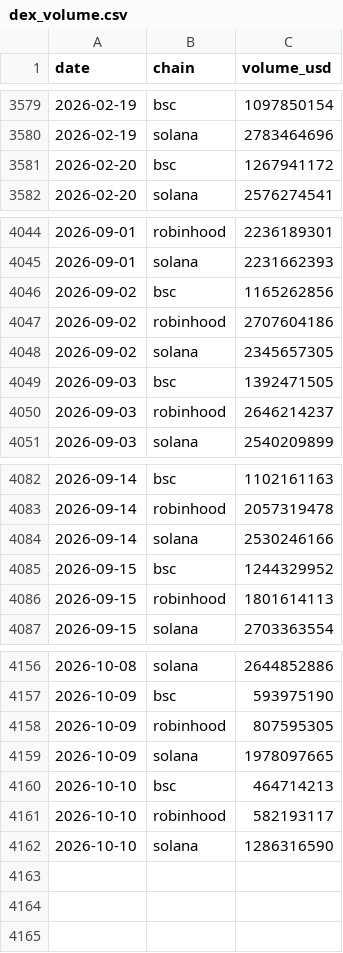
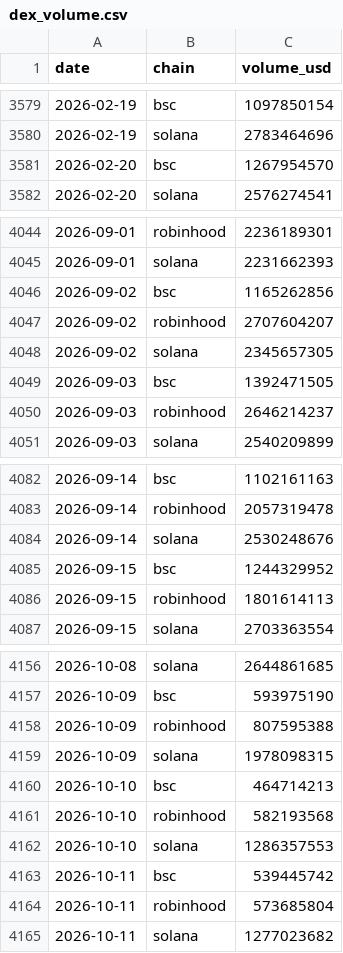
Before and after one commit to Bigdydydy/BIGDY-CRY-PTO-Dashboard, a CSV file: scripts/crypto_mcclellan/data/dex_volume.csv, drawn as a sheet; only a part is shown, gaps mark what is left out; the diff covers the shown part only.

```diff
--- a/scripts/crypto_mcclellan/data/dex_volume.csv
+++ b/scripts/crypto_mcclellan/data/dex_volume.csv
@@ -3580,3 +3580,3 @@ date,chain,volume_usd
 2026-02-19,solana,2783464696
-2026-02-20,bsc,1267941172
+2026-02-20,bsc,1267954570
 2026-02-20,solana,2576274541
@@ -4046,3 +4046,3 @@ date,chain,volume_usd
 2026-09-02,bsc,1165262856
-2026-09-02,robinhood,2707604186
+2026-09-02,robinhood,2707604207
 2026-09-02,solana,2345657305
@@ -4083,3 +4083,3 @@ date,chain,volume_usd
 2026-09-14,robinhood,2057319478
-2026-09-14,solana,2530246166
+2026-09-14,solana,2530248676
 2026-09-15,bsc,1244329952
@@ -4156,7 +4156,10 @@ date,chain,volume_usd
-2026-10-08,solana,2644852886
+2026-10-08,solana,2644861685
 2026-10-09,bsc,593975190
-2026-10-09,robinhood,807595305
-2026-10-09,solana,1978097665
+2026-10-09,robinhood,807595388
+2026-10-09,solana,1978098315
 2026-10-10,bsc,464714213
-2026-10-10,robinhood,582193117
-2026-10-10,solana,1286316590
+2026-10-10,robinhood,582193568
+2026-10-10,solana,1286357553
+2026-10-11,bsc,539445742
+2026-10-11,robinhood,573685804
+2026-10-11,solana,1277023682
```
Also changed, not shown: 31 edited cells elsewhere in this file, 5 other files.
